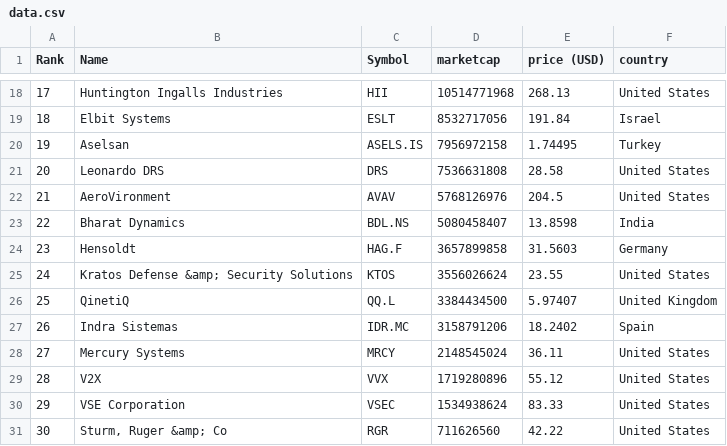
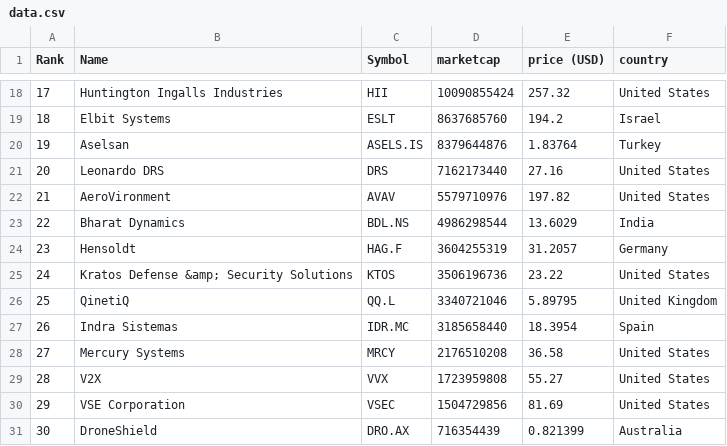
Before and after one commit to artfisica/taller-venezuela-junio-2024, a CSV file: data.csv, drawn as a sheet; only a part is shown, gaps mark what is left out; the diff covers the shown part only.

```diff
--- a/data.csv
+++ b/data.csv
@@ -18,14 +18,14 @@
-"17","Huntington Ingalls Industries","HII","10514771968","268.13","United States"
-"18","Elbit Systems","ESLT","8532717056","191.84","Israel"
-"19","Aselsan","ASELS.IS","7956972158","1.74495","Turkey"
-"20","Leonardo DRS","DRS","7536631808","28.58","United States"
-"21","AeroVironment","AVAV","5768126976","204.5","United States"
-"22","Bharat Dynamics","BDL.NS","5080458407","13.8598","India"
-"23","Hensoldt","HAG.F","3657899858","31.5603","Germany"
-"24","Kratos Defense &amp; Security Solutions","KTOS","3556026624","23.55","United States"
-"25","QinetiQ","QQ.L","3384434500","5.97407","United Kingdom"
-"26","Indra Sistemas","IDR.MC","3158791206","18.2402","Spain"
-"27","Mercury Systems","MRCY","2148545024","36.11","United States"
-"28","V2X","VVX","1719280896","55.12","United States"
-"29","VSE Corporation","VSEC","1534938624","83.33","United States"
-"30","Sturm, Ruger &amp; Co","RGR","711626560","42.22","United States"
+"17","Huntington Ingalls Industries","HII","10090855424","257.32","United States"
+"18","Elbit Systems","ESLT","8637685760","194.2","Israel"
+"19","Aselsan","ASELS.IS","8379644876","1.83764","Turkey"
+"20","Leonardo DRS","DRS","7162173440","27.16","United States"
+"21","AeroVironment","AVAV","5579710976","197.82","United States"
+"22","Bharat Dynamics","BDL.NS","4986298544","13.6029","India"
+"23","Hensoldt","HAG.F","3604255319","31.2057","Germany"
+"24","Kratos Defense &amp; Security Solutions","KTOS","3506196736","23.22","United States"
+"25","QinetiQ","QQ.L","3340721046","5.89795","United Kingdom"
+"26","Indra Sistemas","IDR.MC","3185658440","18.3954","Spain"
+"27","Mercury Systems","MRCY","2176510208","36.58","United States"
+"28","V2X","VVX","1723959808","55.27","United States"
+"29","VSE Corporation","VSEC","1504729856","81.69","United States"
+"30","DroneShield","DRO.AX","716354439","0.821399","Australia"
```
Also changed, not shown: 45 edited cells elsewhere in this file, categorized_data.csv.
